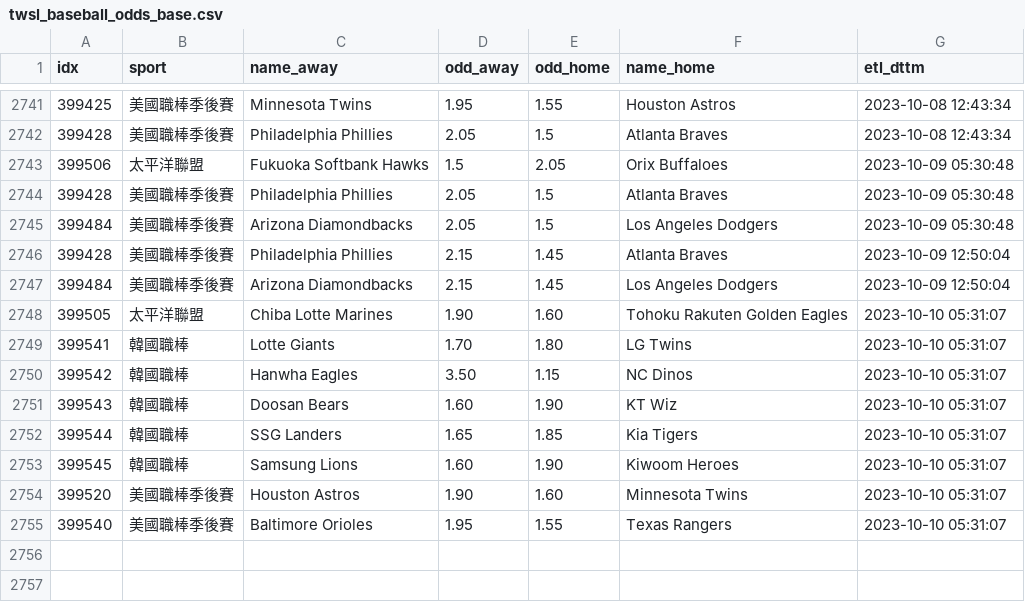
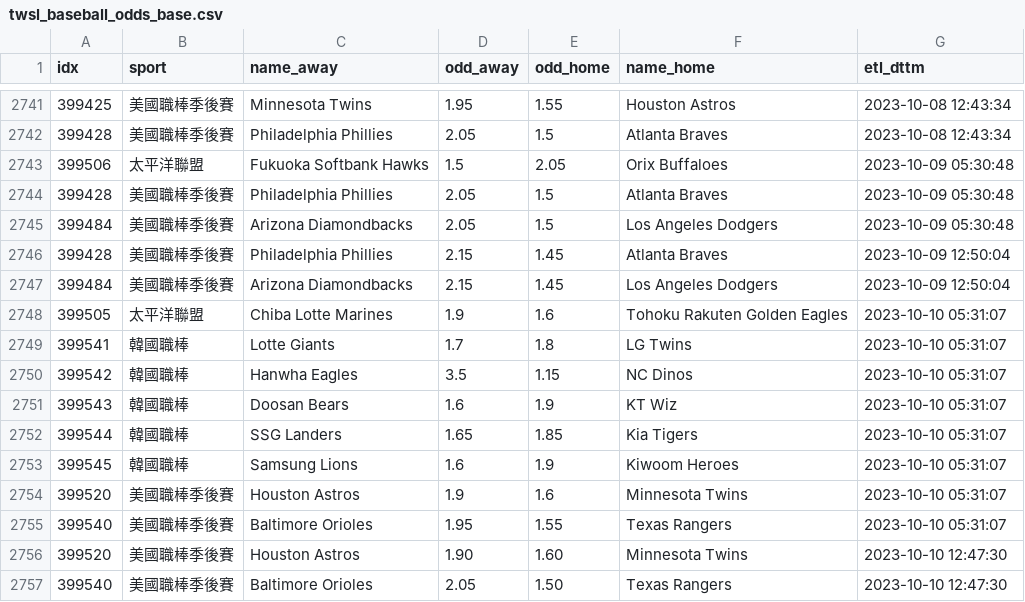
Before and after one commit to achilles0926/tw_sport_lottery, a CSV file: twsl_baseball_odds_base.csv, drawn as a sheet; only a part is shown, gaps mark what is left out.

```diff
--- a/twsl_baseball_odds_base.csv
+++ b/twsl_baseball_odds_base.csv
@@ -2747,9 +2747,11 @@
 399484,美國職棒季後賽,Arizona Diamondbacks,2.15,1.45,Los Angeles Dodgers,2023-10-09 12:50:04
-399505,太平洋聯盟,Chiba Lotte Marines,1.90,1.60,Tohoku Rakuten Golden Eagles,2023-10-10 05:31:07
-399541,韓國職棒,Lotte Giants,1.70,1.80,LG Twins,2023-10-10 05:31:07
-399542,韓國職棒,Hanwha Eagles,3.50,1.15,NC Dinos,2023-10-10 05:31:07
-399543,韓國職棒,Doosan Bears,1.60,1.90,KT Wiz,2023-10-10 05:31:07
+399505,太平洋聯盟,Chiba Lotte Marines,1.9,1.6,Tohoku Rakuten Golden Eagles,2023-10-10 05:31:07
+399541,韓國職棒,Lotte Giants,1.7,1.8,LG Twins,2023-10-10 05:31:07
+399542,韓國職棒,Hanwha Eagles,3.5,1.15,NC Dinos,2023-10-10 05:31:07
+399543,韓國職棒,Doosan Bears,1.6,1.9,KT Wiz,2023-10-10 05:31:07
 399544,韓國職棒,SSG Landers,1.65,1.85,Kia Tigers,2023-10-10 05:31:07
-399545,韓國職棒,Samsung Lions,1.60,1.90,Kiwoom Heroes,2023-10-10 05:31:07
-399520,美國職棒季後賽,Houston Astros,1.90,1.60,Minnesota Twins,2023-10-10 05:31:07
+399545,韓國職棒,Samsung Lions,1.6,1.9,Kiwoom Heroes,2023-10-10 05:31:07
+399520,美國職棒季後賽,Houston Astros,1.9,1.6,Minnesota Twins,2023-10-10 05:31:07
 399540,美國職棒季後賽,Baltimore Orioles,1.95,1.55,Texas Rangers,2023-10-10 05:31:07
+399520,美國職棒季後賽,Houston Astros,1.90,1.60,Minnesota Twins,2023-10-10 12:47:30
+399540,美國職棒季後賽,Baltimore Orioles,2.05,1.50,Texas Rangers,2023-10-10 12:47:30
```
Also changed, not shown: twsl_baseball_odds_backup.csv, twsl_baseball_odds_new.csv.
